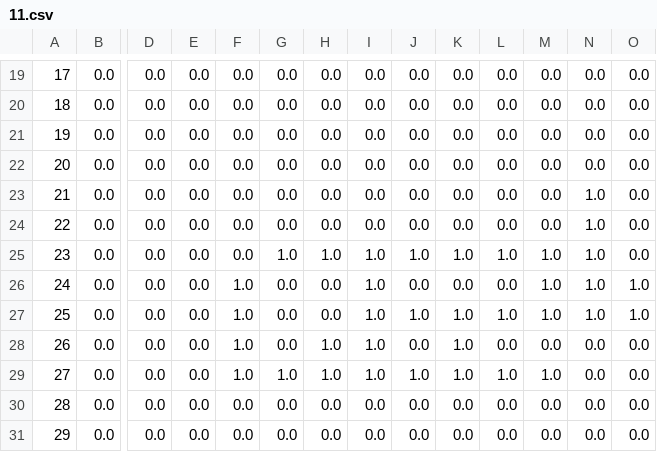
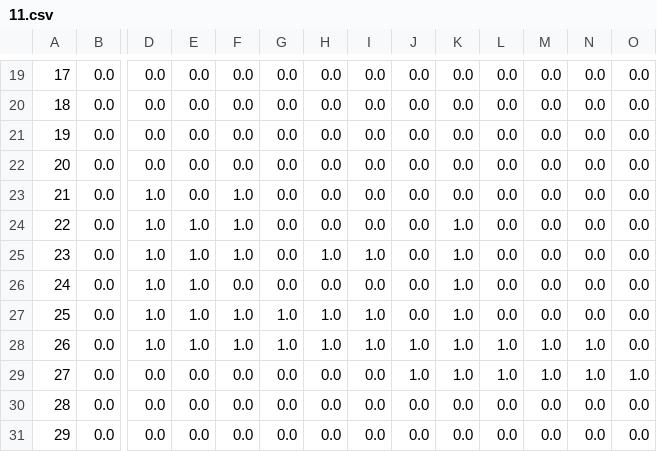
Before and after one commit to MagicSHX/Multiagent_RL_maze, a CSV file: 11.csv, drawn as a sheet; only a part is shown, gaps mark what is left out; the diff names each change by its address in the sheet, - before the commit and + after, or states it on an @@ line.

```diff
--- a/11.csv
+++ b/11.csv
-D23:D28: 0.0
+D23:D28: 1.0
-F23:F25: 0.0
+F23:F25: 1.0
-N23:N27: 1.0
+N23:N27: 0.0
-E24:E28: 0.0
+E24:E28: 1.0
-K24: 0.0
+K24: 1.0
-G25: 1.0
+G25: 0.0
-J25: 1.0
+J25: 0.0
-L25: 1.0
+L25: 0.0
-M25:M27: 1.0
+M25:M27: 0.0
-F26: 1.0
+F26: 0.0
-I26: 1.0
+I26: 0.0
-K26: 0.0
+K26: 1.0
-O26:O27: 1.0
+O26:O27: 0.0
-G27:G28: 0.0
+G27:G28: 1.0
-H27: 0.0
+H27: 1.0
-J27: 1.0
+J27: 0.0
-L27: 1.0
+L27: 0.0
-J28: 0.0
+J28: 1.0
-L28: 0.0
+L28: 1.0
-M28: 0.0
+M28: 1.0
-N28:N29: 0.0
+N28:N29: 1.0
-F29: 1.0
+F29: 0.0
-G29: 1.0
+G29: 0.0
-H29: 1.0
+H29: 0.0
-I29: 1.0
+I29: 0.0
-O29: 0.0
+O29: 1.0
```
Also changed, not shown: 1 other file.
